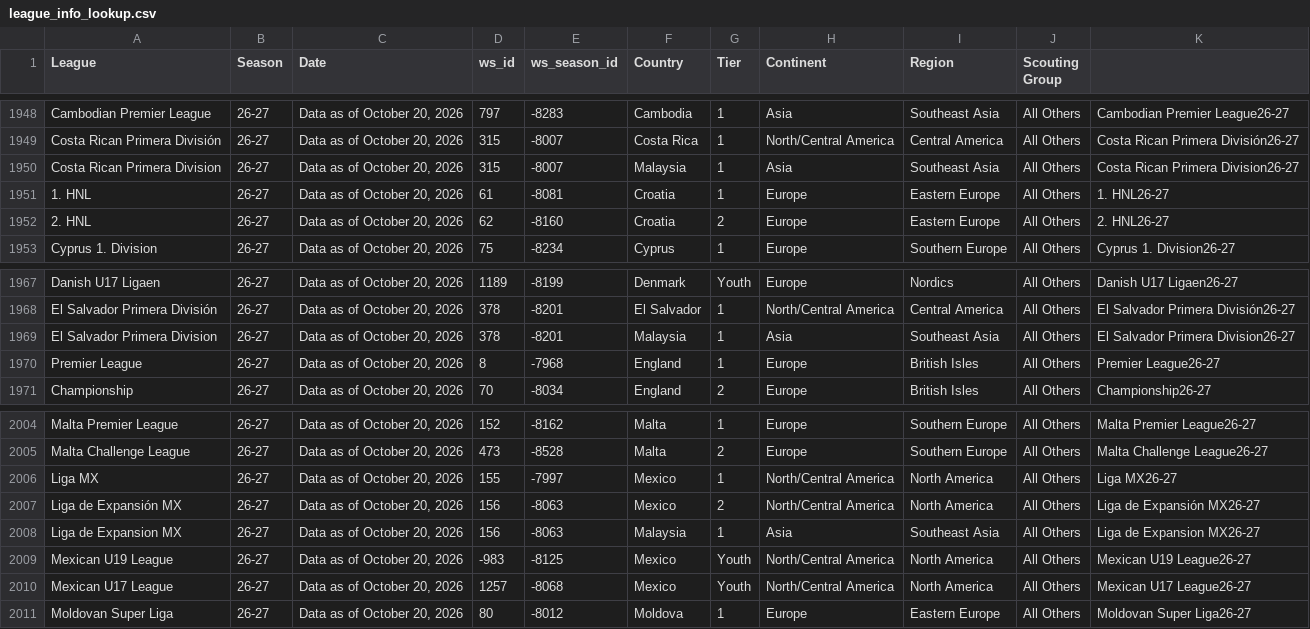
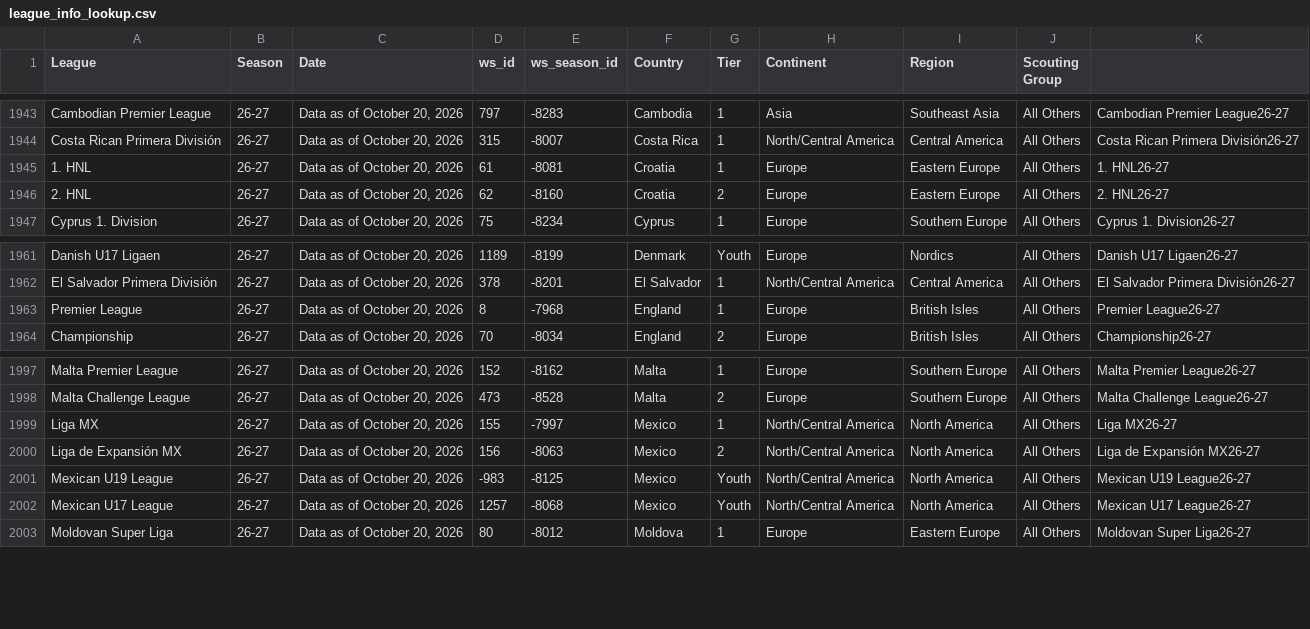
Before and after one commit to griffisben/Wyscout_Prospect_Research, a CSV file: league_info_lookup.csv, drawn as a sheet; only a part is shown, gaps mark what is left out; the diff covers the shown part only.

```diff
--- a/league_info_lookup.csv
+++ b/league_info_lookup.csv
@@ -1949,3 +1944,2 @@ Cambodian Premier League,26-27,"Data as of October 20, 2026",797,-8283,Cambodia,
 Costa Rican Primera División,26-27,"Data as of October 20, 2026",315,-8007,Costa Rica,1,North/Central America,Central America,All Others,Costa Rican Primera División26-27
-Costa Rican Primera Division,26-27,"Data as of October 20, 2026",315,-8007,Malaysia,1,Asia,Southeast Asia,All Others,Costa Rican Primera Division26-27
 1. HNL,26-27,"Data as of October 20, 2026",61,-8081,Croatia,1,Europe,Eastern Europe,All Others,1. HNL26-27
@@ -1968,3 +1962,2 @@ Danish U17 Ligaen,26-27,"Data as of October 20, 2026",1189,-8199,Denmark,Youth,E
 El Salvador Primera División,26-27,"Data as of October 20, 2026",378,-8201,El Salvador,1,North/Central America,Central America,All Others,El Salvador Primera División26-27
-El Salvador Primera Division,26-27,"Data as of October 20, 2026",378,-8201,Malaysia,1,Asia,Southeast Asia,All Others,El Salvador Primera Division26-27
 Premier League,26-27,"Data as of October 20, 2026",8,-7968,England,1,Europe,British Isles,All Others,Premier League26-27
@@ -2007,3 +2000,2 @@ Liga MX,26-27,"Data as of October 20, 2026",155,-7997,Mexico,1,North/Central Ame
 Liga de Expansión MX,26-27,"Data as of October 20, 2026",156,-8063,Mexico,2,North/Central America,North America,All Others,Liga de Expansión MX26-27
-Liga de Expansion MX,26-27,"Data as of October 20, 2026",156,-8063,Malaysia,1,Asia,Southeast Asia,All Others,Liga de Expansion MX26-27
 Mexican U19 League,26-27,"Data as of October 20, 2026",-983,-8125,Mexico,Youth,North/Central America,North America,All Others,Mexican U19 League26-27
```
Also changed, not shown: 8 removed rows elsewhere in this file.
